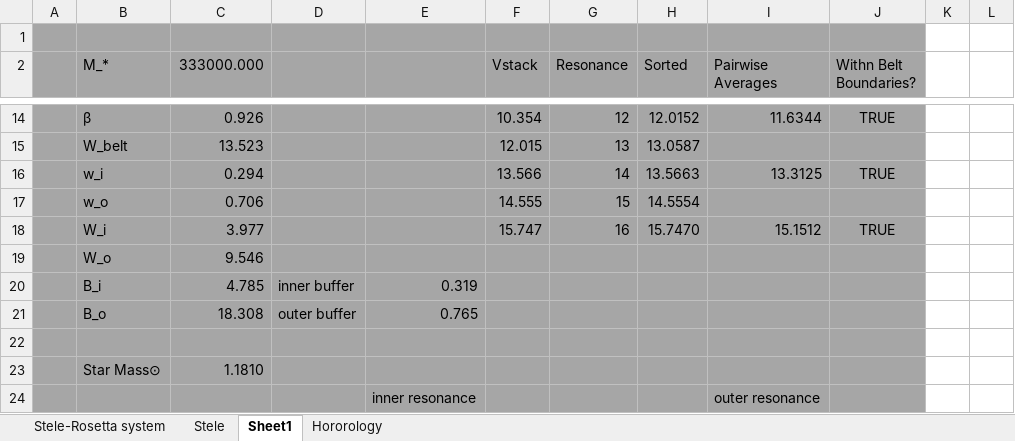
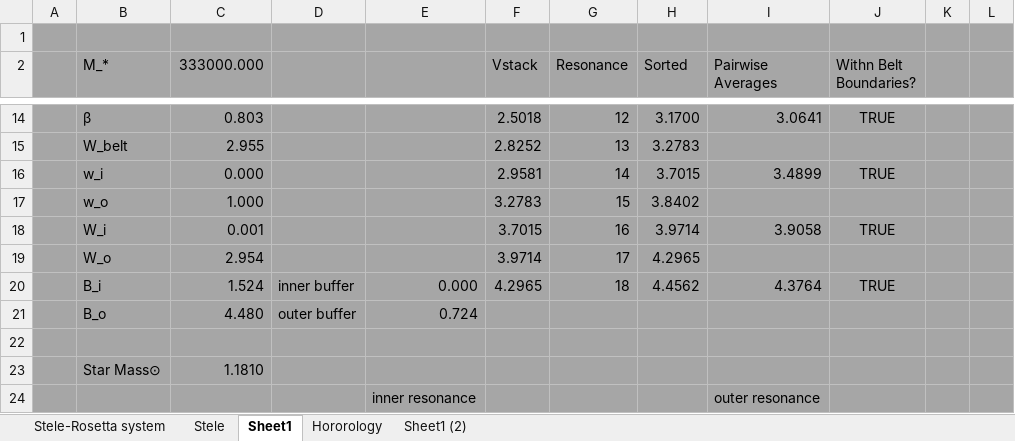
Before and after one commit to ProfRandom/WCB-Dev, an Excel workbook: Stele-Rosetta.xlsm, sheet Sheet1, drawn as a sheet; only a part is shown, gaps mark what is left out; values as stored, in another font and other column widths than the file's, no borders; the diff covers the shown part only; the diff names each change by its address in the sheet, - before the commit and + after, or states it on an @@ line.

```diff
--- a/Stele-Rosetta.xlsm (sheet Sheet1)
+++ b/Stele-Rosetta.xlsm (sheet Sheet1)
+sheet tab: Sheet1 (2)
-K1:L24 fill: none
+K1:L24 fill: #A6A6A6
-C14 (333000.000): 0.926
+C14 (333000.000): 0.803
-F14 (Vstack): 10.354
+F14 (Vstack): 2.5018
-H14 (Sorted): 12.0152
+H14 (Sorted): 3.1700
-I14 (Pairwise Averages): 11.6344
+I14 (Pairwise Averages): 3.0641
-C15 (333000.000): 13.523
+C15 (333000.000): 2.955
-F15 (Vstack): 12.015
+F15 (Vstack): 2.8252
-H15 (Sorted): 13.0587
+H15 (Sorted): 3.2783
-C16 (333000.000): 0.294
+C16 (333000.000): 0.000
-F16 (Vstack): 13.566
+F16 (Vstack): 2.9581
-H16 (Sorted): 13.5663
+H16 (Sorted): 3.7015
-I16 (Pairwise Averages): 13.3125
+I16 (Pairwise Averages): 3.4899
-C17 (333000.000): 0.706
+C17 (333000.000): 1.000
-F17 (Vstack): 14.555
+F17 (Vstack): 3.2783
-H17 (Sorted): 14.5554
+H17 (Sorted): 3.8402
-C18 (333000.000): 3.977
+C18 (333000.000): 0.001
-F18 (Vstack): 15.747
+F18 (Vstack): 3.7015
-H18 (Sorted): 15.7470
+H18 (Sorted): 3.9714
-I18 (Pairwise Averages): 15.1512
+I18 (Pairwise Averages): 3.9058
-C19 (333000.000): 9.546
+C19 (333000.000): 2.954
-F19 (Vstack): (empty)
+F19 (Vstack): 3.9714
-G19 (Resonance): (empty)
+G19 (Resonance): 17
-H19 (Sorted): (empty)
+H19 (Sorted): 4.2965
-C20 (333000.000): 4.785
+C20 (333000.000): 1.524
-E20: 0.319
+E20: 0.000
-F20 (Vstack): (empty)
+F20 (Vstack): 4.2965
-G20 (Resonance): (empty)
+G20 (Resonance): 18
-H20 (Sorted): (empty)
+H20 (Sorted): 4.4562
-I20 (Pairwise Averages): (empty)
+I20 (Pairwise Averages): 4.3764
-J20 (Withn Belt Boundaries?): (empty)
+J20 (Withn Belt Boundaries?): TRUE
-C21 (333000.000): 18.308
+C21 (333000.000): 4.480
-E21: 0.765
+E21: 0.724
```
Also changed, not shown: 1 added row, 101 edited cells and cell formats elsewhere in this sheet, sheet Stele, formulas that keep their value, 1 other file.
